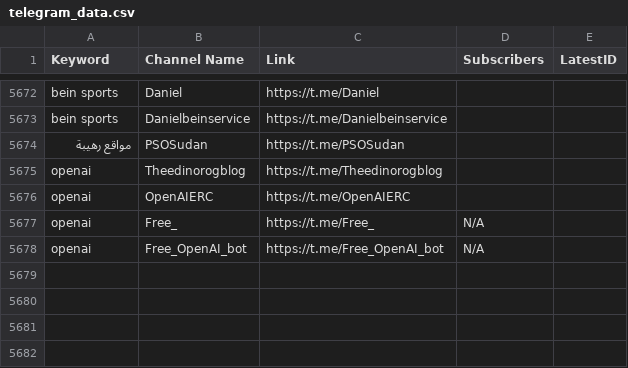
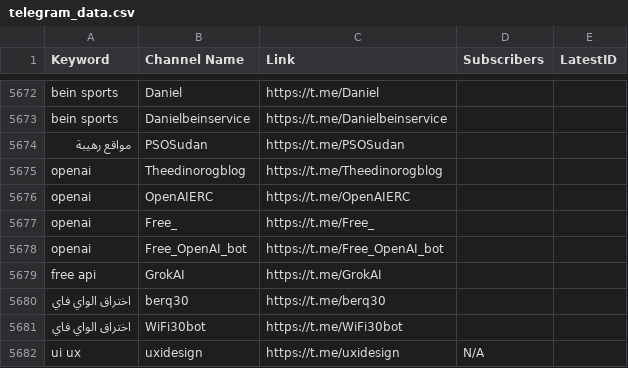
Before and after one commit to MoFlow00/Signal-X, a CSV file: telegram_data.csv, drawn as a sheet; only a part is shown, gaps mark what is left out.

```diff
--- a/telegram_data.csv
+++ b/telegram_data.csv
@@ -5676,3 +5676,7 @@ openai,Theedinorogblog,https://t.me/Theedinorogblog,,
 openai,OpenAIERC,https://t.me/OpenAIERC,,
-openai,Free_,https://t.me/Free_,N/A,
-openai,Free_OpenAI_bot,https://t.me/Free_OpenAI_bot,N/A,
+openai,Free_,https://t.me/Free_,,
+openai,Free_OpenAI_bot,https://t.me/Free_OpenAI_bot,,
+free api,GrokAI,https://t.me/GrokAI,,
+اختراق الواي فاي,berq30,https://t.me/berq30,,
+اختراق الواي فاي,WiFi30bot,https://t.me/WiFi30bot,,
+ui ux,uxidesign,https://t.me/uxidesign,N/A,
```
Also changed, not shown: 1 other file.
